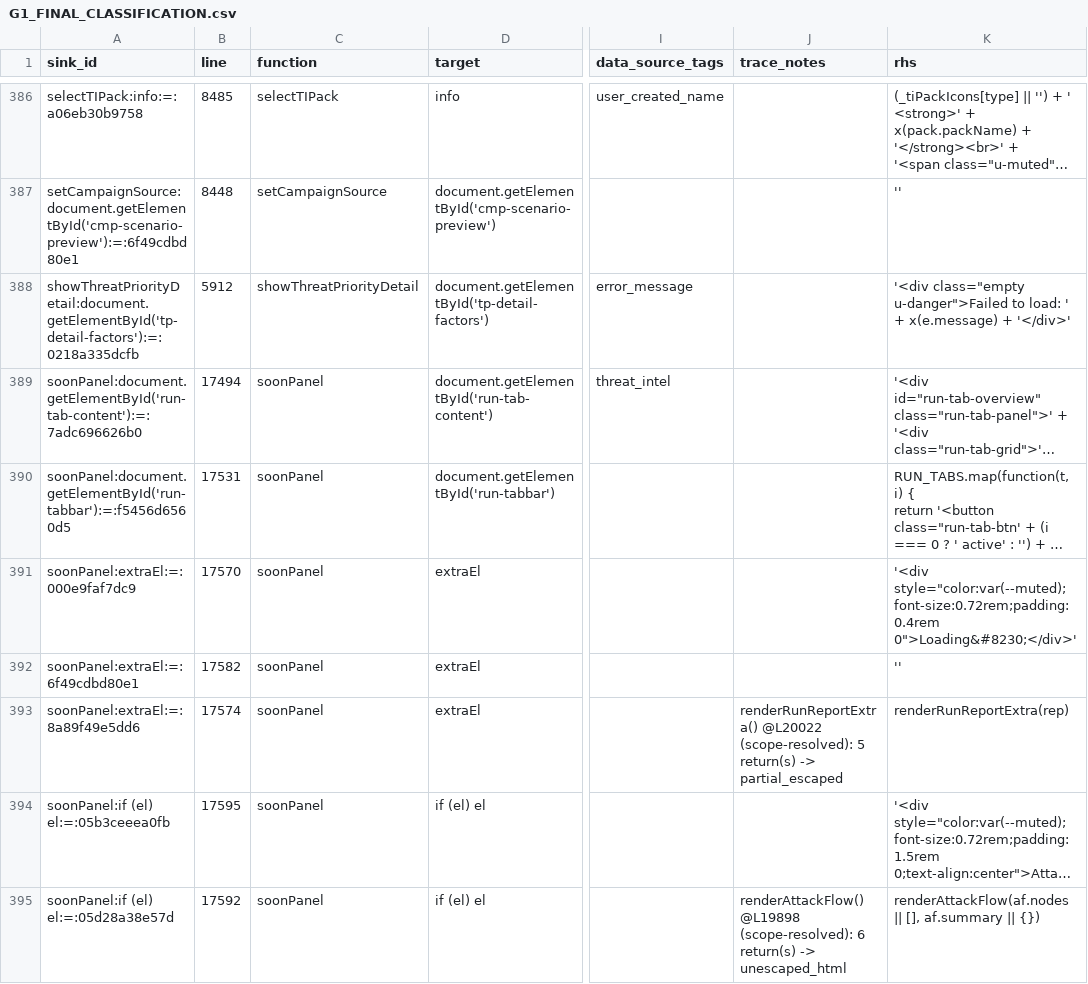
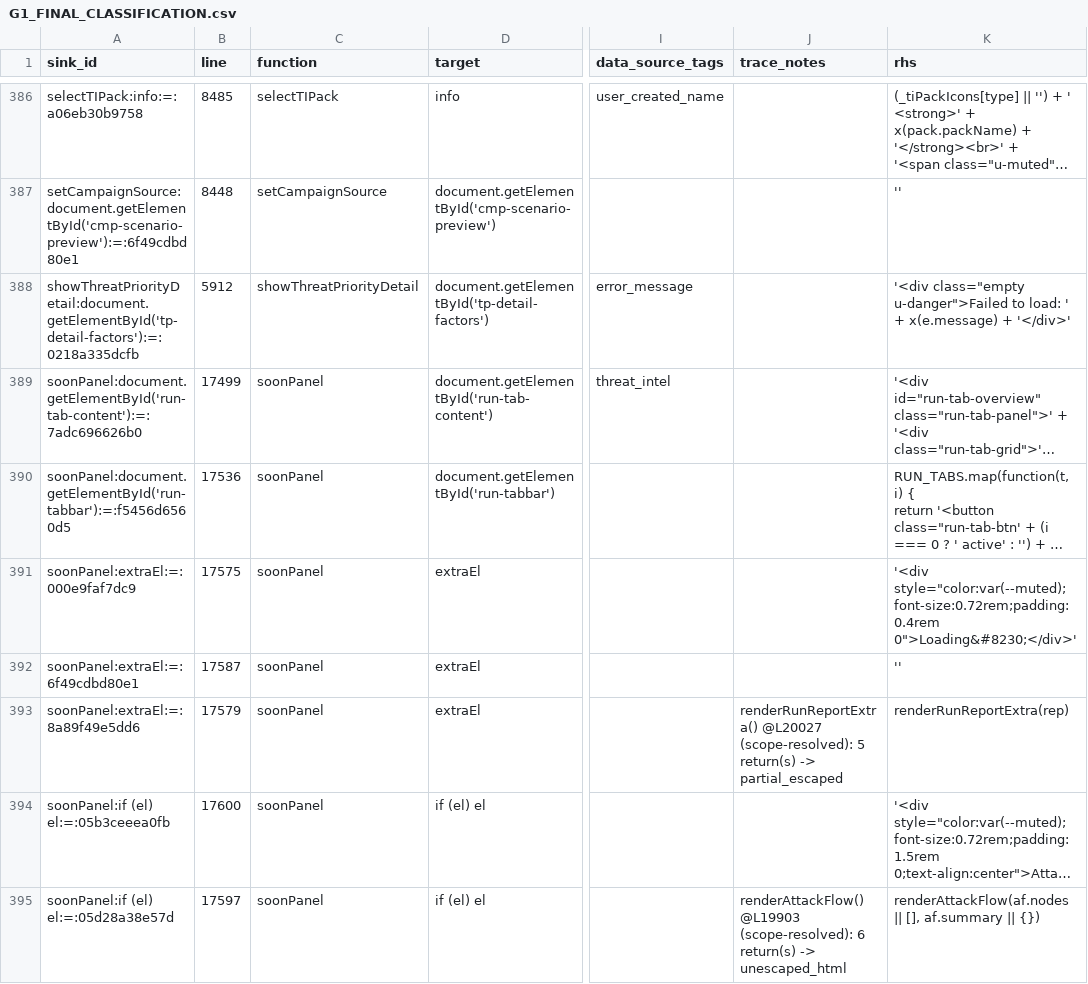
Before and after one commit to mhsse213es/BAS, a CSV file: security/g1/G1_FINAL_CLASSIFICATION.csv, drawn as a sheet; only a part is shown, gaps mark what is left out; long unchanged cells end in …; the diff covers the shown part only; the diff names each change by its address in the sheet, - before the commit and + after, or states it on an @@ line.

```diff
--- a/security/g1/G1_FINAL_CLASSIFICATION.csv
+++ b/security/g1/G1_FINAL_CLASSIFICATION.csv
-B389 (line): 17494
+B389 (line): 17499
-B390 (line): 17531
+B390 (line): 17536
-B391 (line): 17570
+B391 (line): 17575
-B392 (line): 17582
+B392 (line): 17587
-B393 (line): 17574
+B393 (line): 17579
-J393 (trace_notes): renderRunReportExtra() @L20022 (scope-resolved): 5…
+J393 (trace_notes): renderRunReportExtra() @L20027 (scope-resolved): 5…
-B394 (line): 17595
+B394 (line): 17600
-B395 (line): 17592
+B395 (line): 17597
-J395 (trace_notes): renderAttackFlow() @L19898 (scope-resolved): 6…
+J395 (trace_notes): renderAttackFlow() @L19903 (scope-resolved): 6…
```
Also changed, not shown: 1 added row, 1 removed row and 127 edited cells elsewhere in this file, security/g1/G1_INDIRECT_SINK_TRACE.csv, security/g1/G1_INNERHTML_SINK_INVENTORY.csv, 7 other files.
